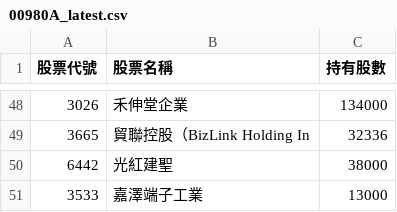
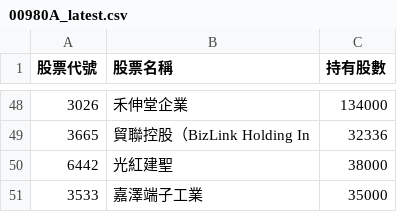
Before and after one commit to Hodichen/active-etf-tracker, a CSV file: 00980A_latest.csv, drawn as a sheet; only a part is shown, gaps mark what is left out; the diff covers the shown part only.

```diff
--- a/00980A_latest.csv
+++ b/00980A_latest.csv
@@ -50,2 +50,2 @@
 6442,光紅建聖,38000
-3533,嘉澤端子工業,13000
+3533,嘉澤端子工業,35000
```
Also changed, not shown: 14 added rows, 14 removed rows, 5 moved rows and 3 edited cells elsewhere in this file.
